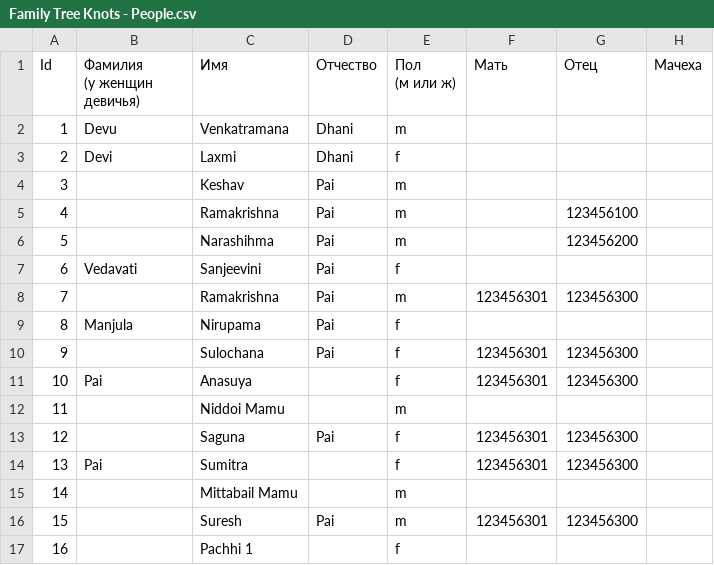
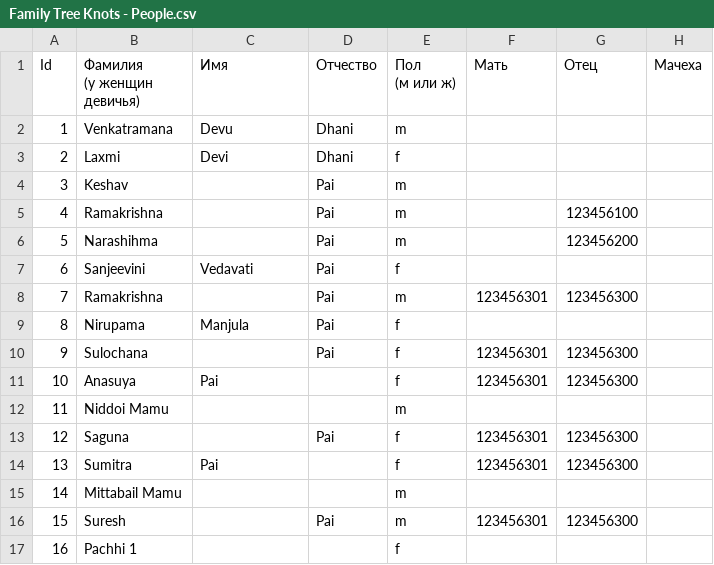
Before and after one commit to Karrot-Tech/family-tree, a CSV file: scripts/input/Family Tree Knots - People.csv, drawn as a sheet; only a part is shown; the diff covers the shown part only; the diff names each change by its address in the sheet, - before the commit and + after, or states it on an @@ line.

Commit message:
Update Family Tree Knots - People.csv

```diff
--- a/scripts/input/Family Tree Knots - People.csv
+++ b/scripts/input/Family Tree Knots - People.csv
-B2 (Фамилия (у женщин девичья)): Devu
+B2 (Фамилия (у женщин девичья)): Venkatramana
-C2 (Имя): Venkatramana
+C2 (Имя): Devu
-B3 (Фамилия (у женщин девичья)): Devi
+B3 (Фамилия (у женщин девичья)): Laxmi
-C3 (Имя): Laxmi
+C3 (Имя): Devi
-B4 (Фамилия (у женщин девичья)): (empty)
+B4 (Фамилия (у женщин девичья)): Keshav
-C4 (Имя): Keshav
+C4 (Имя): (empty)
-B5 (Фамилия (у женщин девичья)): (empty)
+B5 (Фамилия (у женщин девичья)): Ramakrishna
-C5 (Имя): Ramakrishna
+C5 (Имя): (empty)
-B6 (Фамилия (у женщин девичья)): (empty)
+B6 (Фамилия (у женщин девичья)): Narashihma
-C6 (Имя): Narashihma
+C6 (Имя): (empty)
-B7 (Фамилия (у женщин девичья)): Vedavati
+B7 (Фамилия (у женщин девичья)): Sanjeevini
-C7 (Имя): Sanjeevini
+C7 (Имя): Vedavati
-B8 (Фамилия (у женщин девичья)): (empty)
+B8 (Фамилия (у женщин девичья)): Ramakrishna
-C8 (Имя): Ramakrishna
+C8 (Имя): (empty)
-B9 (Фамилия (у женщин девичья)): Manjula
+B9 (Фамилия (у женщин девичья)): Nirupama
-C9 (Имя): Nirupama
+C9 (Имя): Manjula
-B10 (Фамилия (у женщин девичья)): (empty)
+B10 (Фамилия (у женщин девичья)): Sulochana
-C10 (Имя): Sulochana
+C10 (Имя): (empty)
-B11 (Фамилия (у женщин девичья)): Pai
+B11 (Фамилия (у женщин девичья)): Anasuya
-C11 (Имя): Anasuya
+C11 (Имя): Pai
-B12 (Фамилия (у женщин девичья)): (empty)
+B12 (Фамилия (у женщин девичья)): Niddoi Mamu
-C12 (Имя): Niddoi Mamu
+C12 (Имя): (empty)
-B13 (Фамилия (у женщин девичья)): (empty)
+B13 (Фамилия (у женщин девичья)): Saguna
-C13 (Имя): Saguna
+C13 (Имя): (empty)
-B14 (Фамилия (у женщин девичья)): Pai
+B14 (Фамилия (у женщин девичья)): Sumitra
-C14 (Имя): Sumitra
+C14 (Имя): Pai
-B15 (Фамилия (у женщин девичья)): (empty)
+B15 (Фамилия (у женщин девичья)): Mittabail Mamu
-C15 (Имя): Mittabail Mamu
+C15 (Имя): (empty)
-B16 (Фамилия (у женщин девичья)): (empty)
+B16 (Фамилия (у женщин девичья)): Suresh
-C16 (Имя): Suresh
+C16 (Имя): (empty)
-B17 (Фамилия (у женщин девичья)): (empty)
+B17 (Фамилия (у женщин девичья)): Pachhi 1
-C17 (Имя): Pachhi 1
+C17 (Имя): (empty)
```
Also changed, not shown: 42 edited cells elsewhere in this file.
